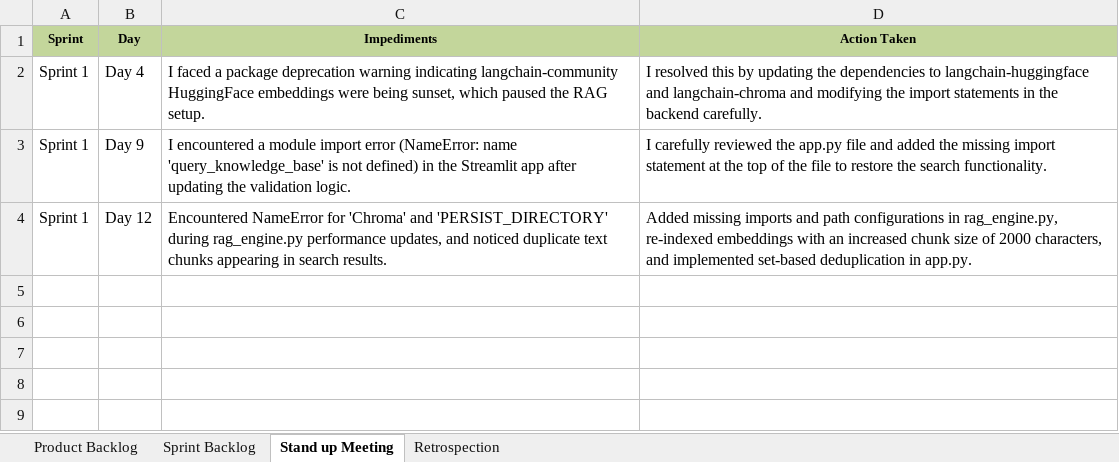
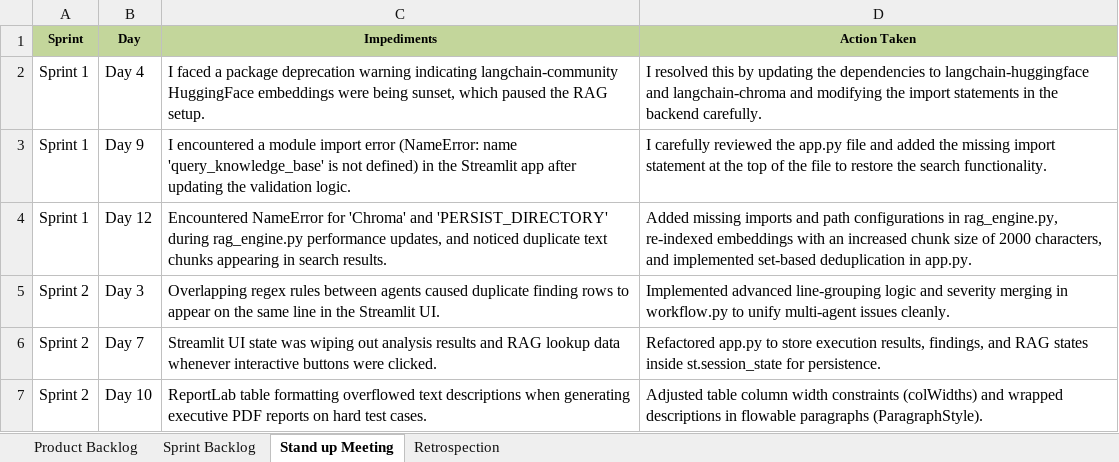
Before and after one commit to priyankad9919/Infosys-Springboard-AI-Code-Reviewer, an Excel workbook: agile_documents/Agile_Template_v0.1.xlsm, sheet Stand up Meeting, drawn as a sheet; values as stored, in another font and other column widths than the file's, no borders; the diff names each change by its address in the sheet, - before the commit and + after, or states it on an @@ line.

```diff
--- a/agile_documents/Agile_Template_v0.1.xlsm (sheet Stand up Meeting)
+++ b/agile_documents/Agile_Template_v0.1.xlsm (sheet Stand up Meeting)
+row 5: Sprint 2 | Day 3 | Overlapping regex rules between agents caused duplicate finding rows to appear on the same line in the Streamlit UI. | Implemented advanced line-grouping logic and severity merging in workflow.py to unify multi-agent issues cleanly.
+row 6: Sprint 2 | Day 7 | Streamlit UI state was wiping out analysis results and RAG lookup data whenever interactive buttons were clicked. | Refactored app.py to store execution results, findings, and RAG states inside st.session_state for persistence.
+row 7: Sprint 2 | Day 10 | ReportLab table formatting overflowed text descriptions when generating executive PDF reports on hard test cases. | Adjusted table column width constraints (colWidths) and wrapped descriptions in flowable paragraphs (ParagraphStyle).
```
Also changed, not shown: sheet Sprint Backlog, sheet Product Backlog, sheet Retrospection, agile_documents/Defect_Tracker Template_v0.1.xlsx, agile_documents/Unit_Test_Plan_v0.1.xlsx, 11 other files.
